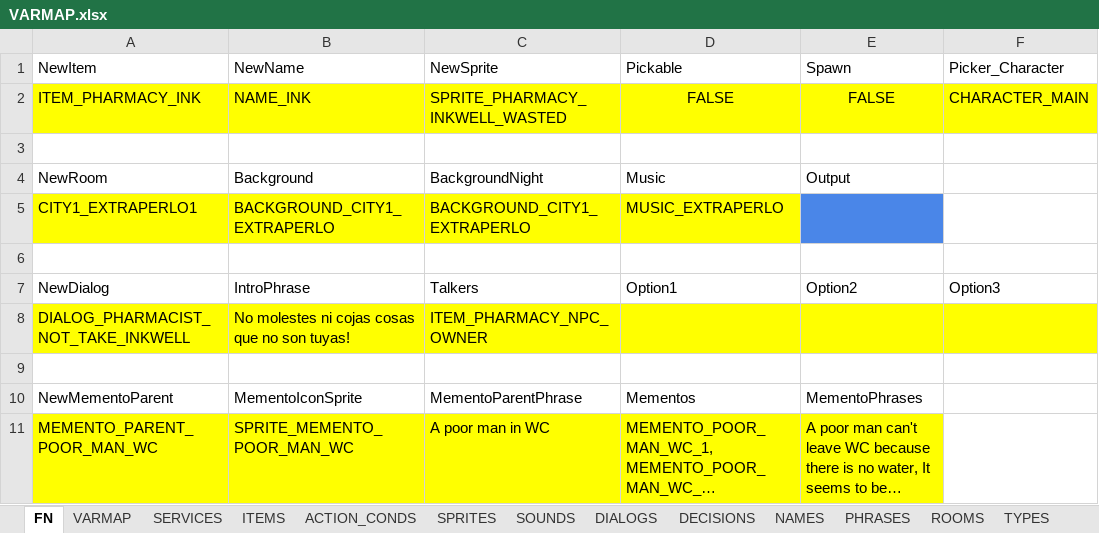
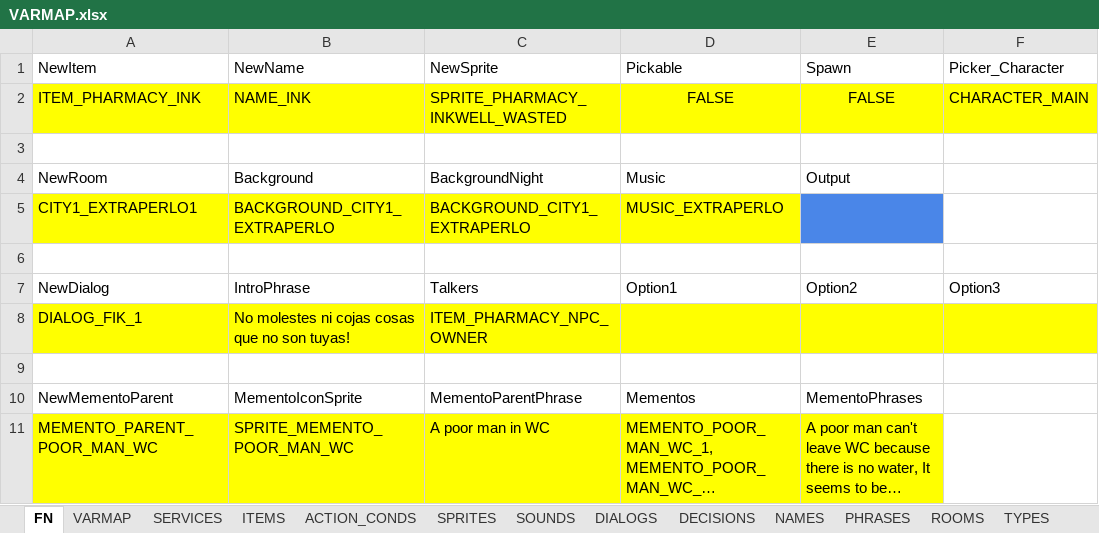
Before and after one commit to ivor4/Goblins3_AnotherQuest, an Excel workbook: VARMAP_Generator/VARMAP.xlsx, sheet FN, drawn as a sheet; only a part is shown; long unchanged cells end in …; values as stored, in another font and other column widths than the file's, no borders; charts and pictures and table styles not drawn; the diff names each change by its address in the sheet, - before the commit and + after, or states it on an @@ line.

```diff
--- a/VARMAP_Generator/VARMAP.xlsx (sheet FN)
+++ b/VARMAP_Generator/VARMAP.xlsx (sheet FN)
-A8 (NewItem): DIALOG_PHARMACIST_NOT_TAKE_INKWELL
+A8 (NewItem): DIALOG_FIK_1
```
Also changed, not shown: sheet SPRITES, 15 other files.
